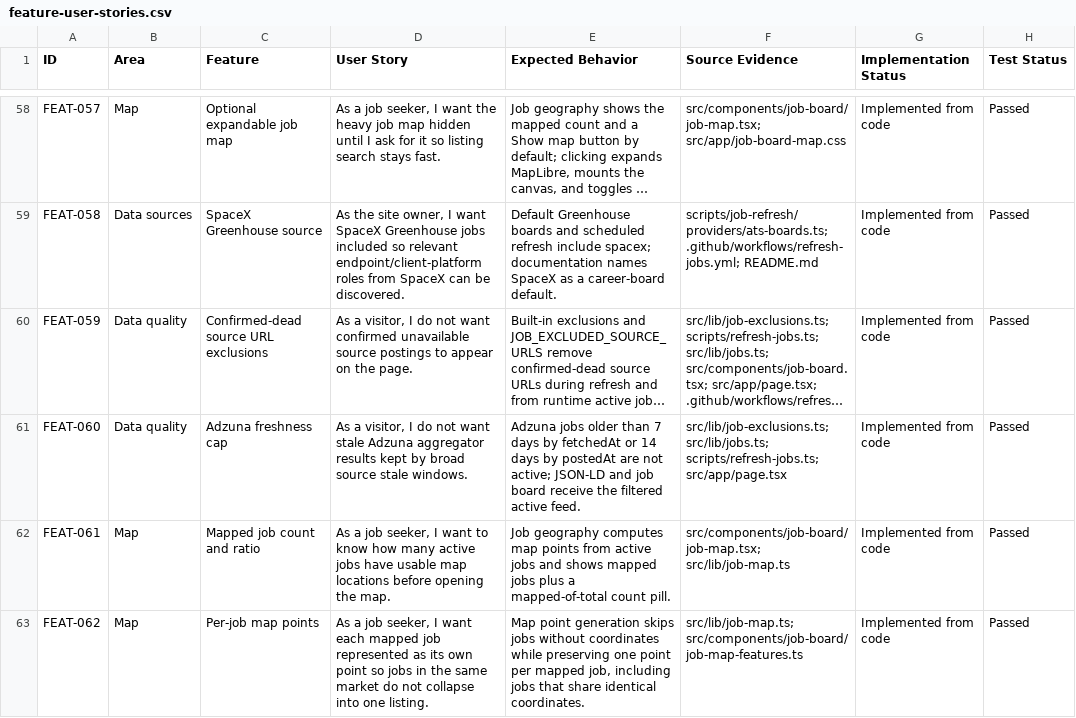
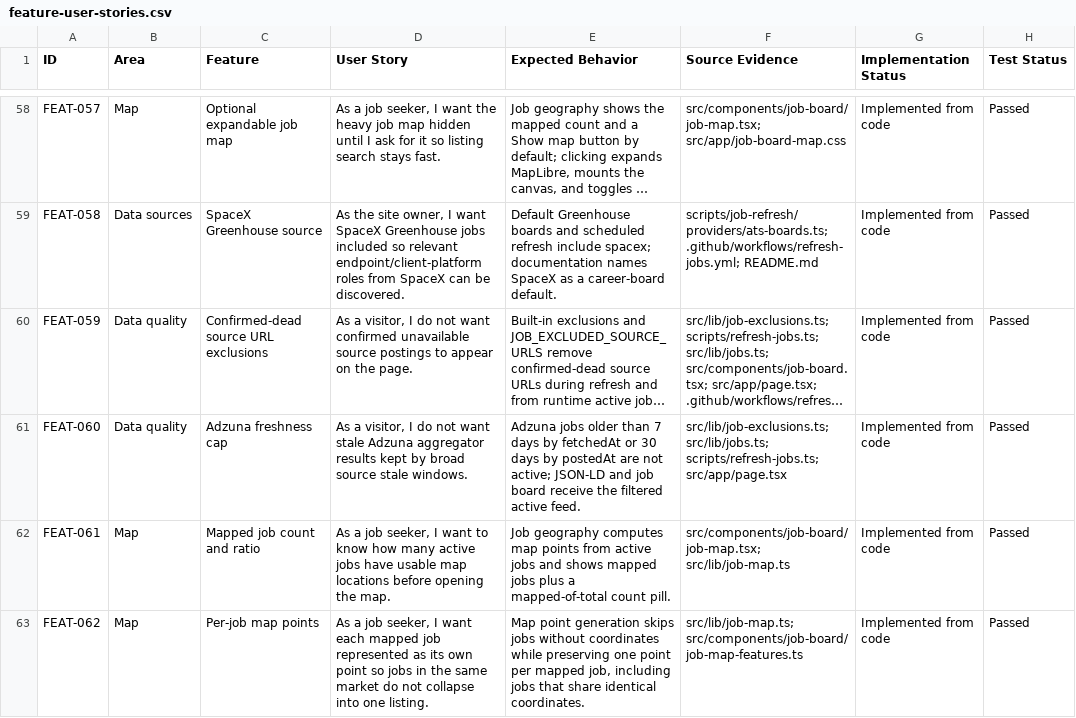
Before and after one commit to jorgeasaurus/EndpointJobs, a CSV file: docs/feature-user-stories.csv, drawn as a sheet; only a part is shown, gaps mark what is left out; long unchanged cells end in …; the diff names each change by its address in the sheet, - before the commit and + after, or states it on an @@ line.

Commit message:
Improve job map coverage and source freshness
Squash merge PR #2.

```diff
--- a/docs/feature-user-stories.csv
+++ b/docs/feature-user-stories.csv
-E61 (Expected Behavior): …fetchedAt or 14 days by…
+E61 (Expected Behavior): …fetchedAt or 30 days by…
```
Also changed, not shown: 12 other files.
